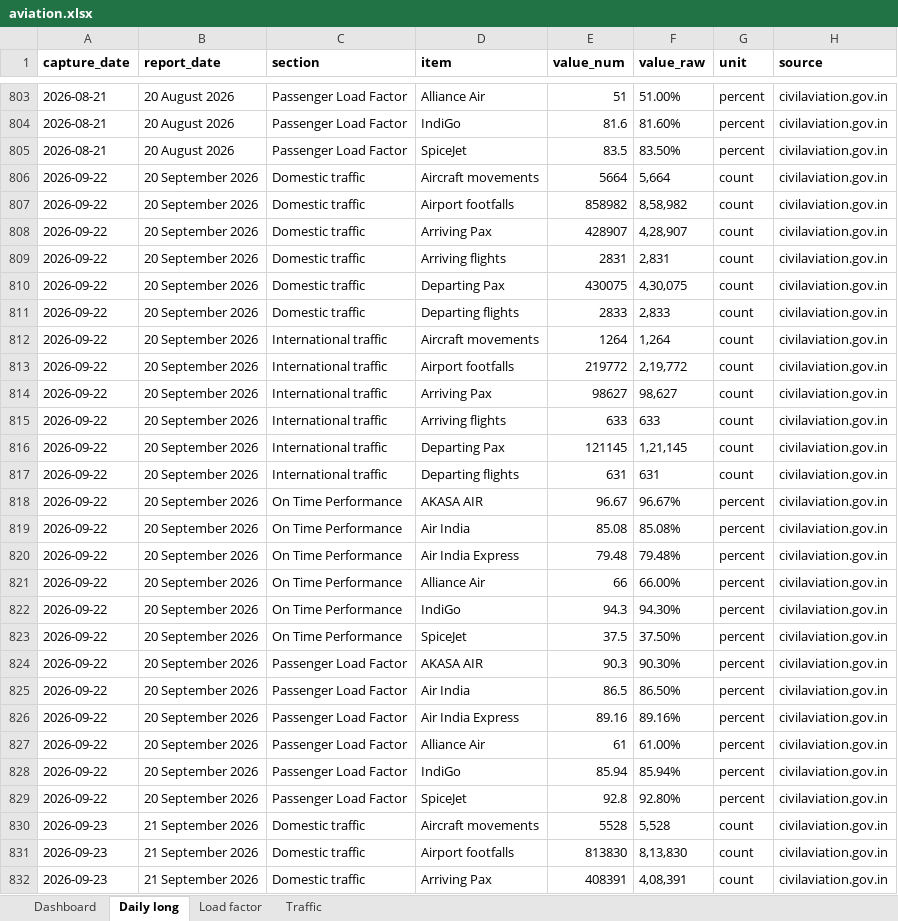
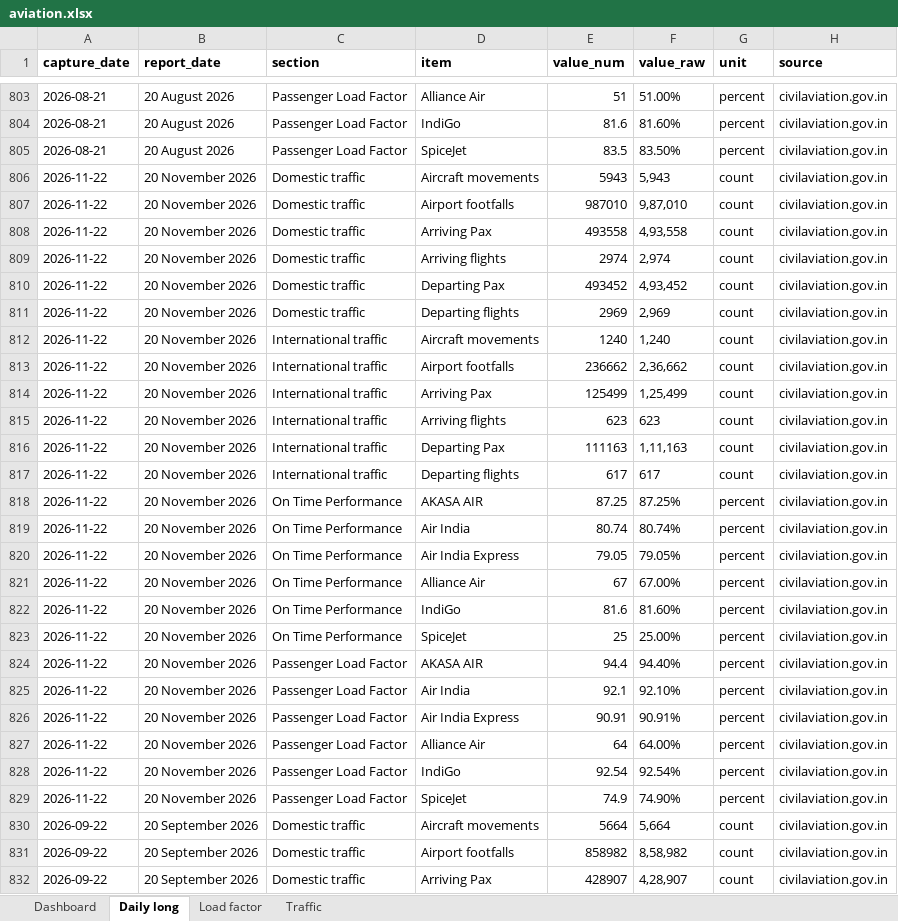
Before and after one commit to isgulati95-code/flight-fare-tracker, an Excel workbook: aviation.xlsx, sheet Daily long, drawn as a sheet; only a part is shown, gaps mark what is left out; the shorter side is filled out with more unchanged rows; values as stored, in another font and other column widths than the file's, no borders; the diff names each change by its address in the sheet, - before the commit and + after, or states it on an @@ line.

```diff
--- a/aviation.xlsx (sheet Daily long)
+++ b/aviation.xlsx (sheet Daily long)
+row 806: 2026-11-22 | 20 November 2026 | Domestic traffic | Aircraft movements | 5943 | 5,943 | count | civilaviation.gov.in
+row 807: 2026-11-22 | 20 November 2026 | Domestic traffic | Airport footfalls | 987010 | 9,87,010 | count | civilaviation.gov.in
+row 808: 2026-11-22 | 20 November 2026 | Domestic traffic | Arriving Pax | 493558 | 4,93,558 | count | civilaviation.gov.in
+row 809: 2026-11-22 | 20 November 2026 | Domestic traffic | Arriving flights | 2974 | 2,974 | count | civilaviation.gov.in
+row 810: 2026-11-22 | 20 November 2026 | Domestic traffic | Departing Pax | 493452 | 4,93,452 | count | civilaviation.gov.in
+row 811: 2026-11-22 | 20 November 2026 | Domestic traffic | Departing flights | 2969 | 2,969 | count | civilaviation.gov.in
+row 812: 2026-11-22 | 20 November 2026 | International traffic | Aircraft movements | 1240 | 1,240 | count | civilaviation.gov.in
+row 813: 2026-11-22 | 20 November 2026 | International traffic | Airport footfalls | 236662 | 2,36,662 | count | civilaviation.gov.in
+row 814: 2026-11-22 | 20 November 2026 | International traffic | Arriving Pax | 125499 | 1,25,499 | count | civilaviation.gov.in
+row 815: 2026-11-22 | 20 November 2026 | International traffic | Arriving flights | 623 | 623 | count | civilaviation.gov.in
+row 816: 2026-11-22 | 20 November 2026 | International traffic | Departing Pax | 111163 | 1,11,163 | count | civilaviation.gov.in
+row 817: 2026-11-22 | 20 November 2026 | International traffic | Departing flights | 617 | 617 | count | civilaviation.gov.in
+row 818: 2026-11-22 | 20 November 2026 | On Time Performance | AKASA AIR | 87.25 | 87.25% | percent | civilaviation.gov.in
+row 819: 2026-11-22 | 20 November 2026 | On Time Performance | Air India | 80.74 | 80.74% | percent | civilaviation.gov.in
+row 820: 2026-11-22 | 20 November 2026 | On Time Performance | Air India Express | 79.05 | 79.05% | percent | civilaviation.gov.in
+row 821: 2026-11-22 | 20 November 2026 | On Time Performance | Alliance Air | 67 | 67.00% | percent | civilaviation.gov.in
+row 822: 2026-11-22 | 20 November 2026 | On Time Performance | IndiGo | 81.6 | 81.60% | percent | civilaviation.gov.in
+row 823: 2026-11-22 | 20 November 2026 | On Time Performance | SpiceJet | 25 | 25.00% | percent | civilaviation.gov.in
+row 824: 2026-11-22 | 20 November 2026 | Passenger Load Factor | AKASA AIR | 94.4 | 94.40% | percent | civilaviation.gov.in
+row 825: 2026-11-22 | 20 November 2026 | Passenger Load Factor | Air India | 92.1 | 92.10% | percent | civilaviation.gov.in
+row 826: 2026-11-22 | 20 November 2026 | Passenger Load Factor | Air India Express | 90.91 | 90.91% | percent | civilaviation.gov.in
+row 827: 2026-11-22 | 20 November 2026 | Passenger Load Factor | Alliance Air | 64 | 64.00% | percent | civilaviation.gov.in
+row 828: 2026-11-22 | 20 November 2026 | Passenger Load Factor | IndiGo | 92.54 | 92.54% | percent | civilaviation.gov.in
+row 829: 2026-11-22 | 20 November 2026 | Passenger Load Factor | SpiceJet | 74.9 | 74.90% | percent | civilaviation.gov.in
```
Also changed, not shown: sheet Dashboard, sheet Load factor, sheet Traffic, fares.xlsx, 4 other files.
